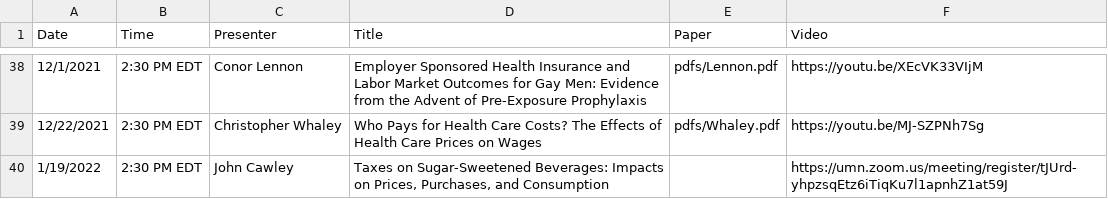
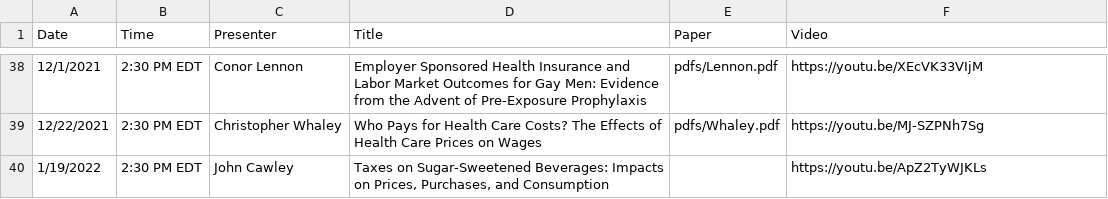
Before and after one commit to ernbilen/EHEC-website, a CSV file: _data/past_seminars.csv, drawn as a sheet; only a part is shown, gaps mark what is left out; the diff names each change by its address in the sheet, - before the commit and + after, or states it on an @@ line.

```diff
--- a/_data/past_seminars.csv
+++ b/_data/past_seminars.csv
-F40 (Video): https://umn.zoom.us/meeting/register/tJUrd-yhpzsqEtz6iTiqKu7l1apnhZ1at59J
+F40 (Video): https://youtu.be/ApZ2TyWJKLs
```
Also changed, not shown: _data/schedule.csv.
